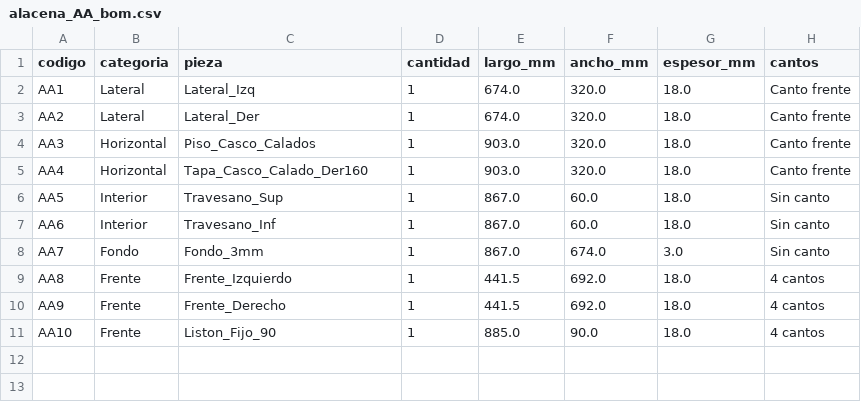
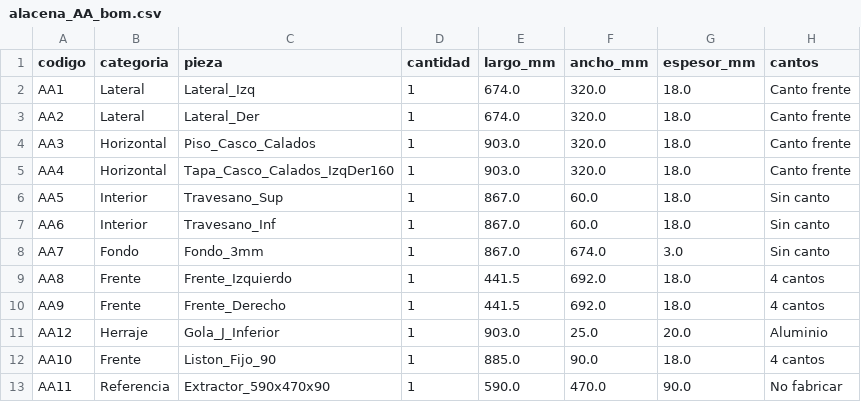
Before and after one commit to mgaitan/cads, a CSV file: alacena_AA_bom.csv, drawn as a sheet.

```diff
--- a/alacena_AA_bom.csv
+++ b/alacena_AA_bom.csv
@@ -4,3 +4,3 @@ AA2,Lateral,Lateral_Der,1,674.0,320.0,18.0,Canto frente
 AA3,Horizontal,Piso_Casco_Calados,1,903.0,320.0,18.0,Canto frente
-AA4,Horizontal,Tapa_Casco_Calado_Der160,1,903.0,320.0,18.0,Canto frente
+AA4,Horizontal,Tapa_Casco_Calados_IzqDer160,1,903.0,320.0,18.0,Canto frente
 AA5,Interior,Travesano_Sup,1,867.0,60.0,18.0,Sin canto
@@ -10,2 +10,4 @@ AA8,Frente,Frente_Izquierdo,1,441.5,692.0,18.0,4 cantos
 AA9,Frente,Frente_Derecho,1,441.5,692.0,18.0,4 cantos
+AA12,Herraje,Gola_J_Inferior,1,903.0,25.0,20.0,Aluminio
 AA10,Frente,Liston_Fijo_90,1,885.0,90.0,18.0,4 cantos
+AA11,Referencia,Extractor_590x470x90,1,590.0,470.0,90.0,No fabricar
```
Also changed, not shown: bajo_BA_bom.csv, 18 other files.
